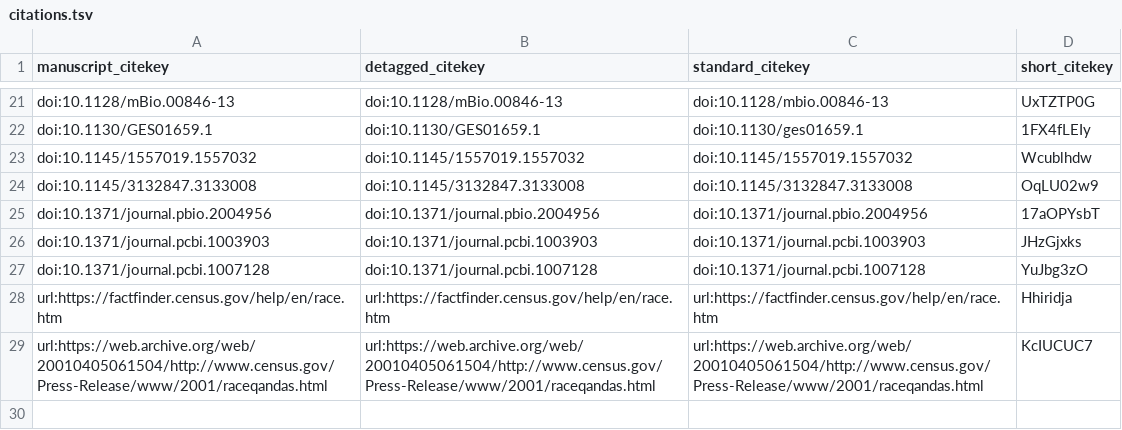
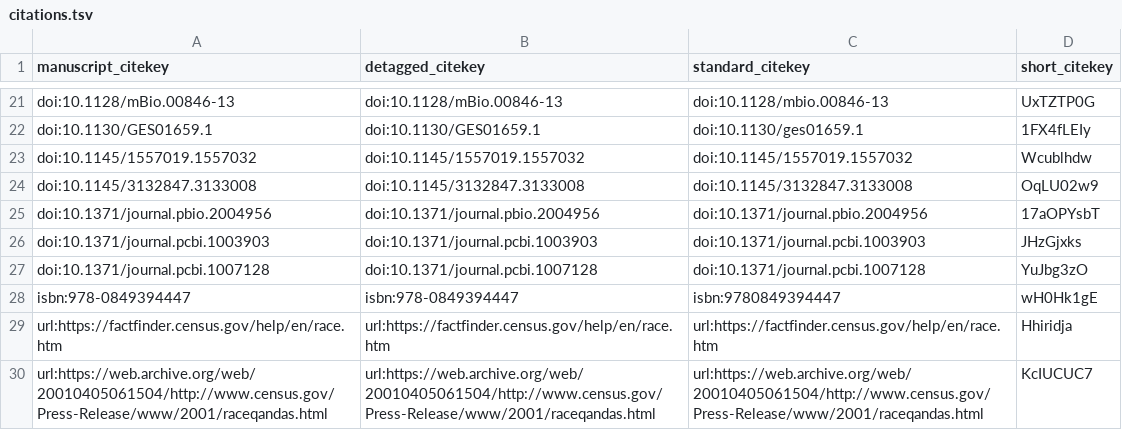
Before and after one commit to greenelab/iscb-diversity-manuscript, a TSV file: citations.tsv, drawn as a sheet; only a part is shown, gaps mark what is left out; the diff names each change by its address in the sheet, - before the commit and + after, or states it on an @@ line.

Commit message:
Merge pull request #87 from greenelab/affi-results [ci skip]
This build is based on
https://github.com/greenelab/iscb-diversity-manuscript/commit/2001465edf8ac343a7d4b0026fd72f4ad0518ede.

This commit was created by the following CI build and job:
https://github.com/greenelab/iscb-diversity-manuscript/commit/2001465edf8ac343a7d4b0026fd72f4ad0518ede/checks
https://github.com/greenelab/iscb-diversity-manuscript/runs/59003639

```diff
--- a/citations.tsv
+++ b/citations.tsv
+row 28: isbn:978-0849394447 | isbn:978-0849394447 | isbn:9780849394447 | wH0Hk1gE
```
Also changed, not shown: 5 other files.
